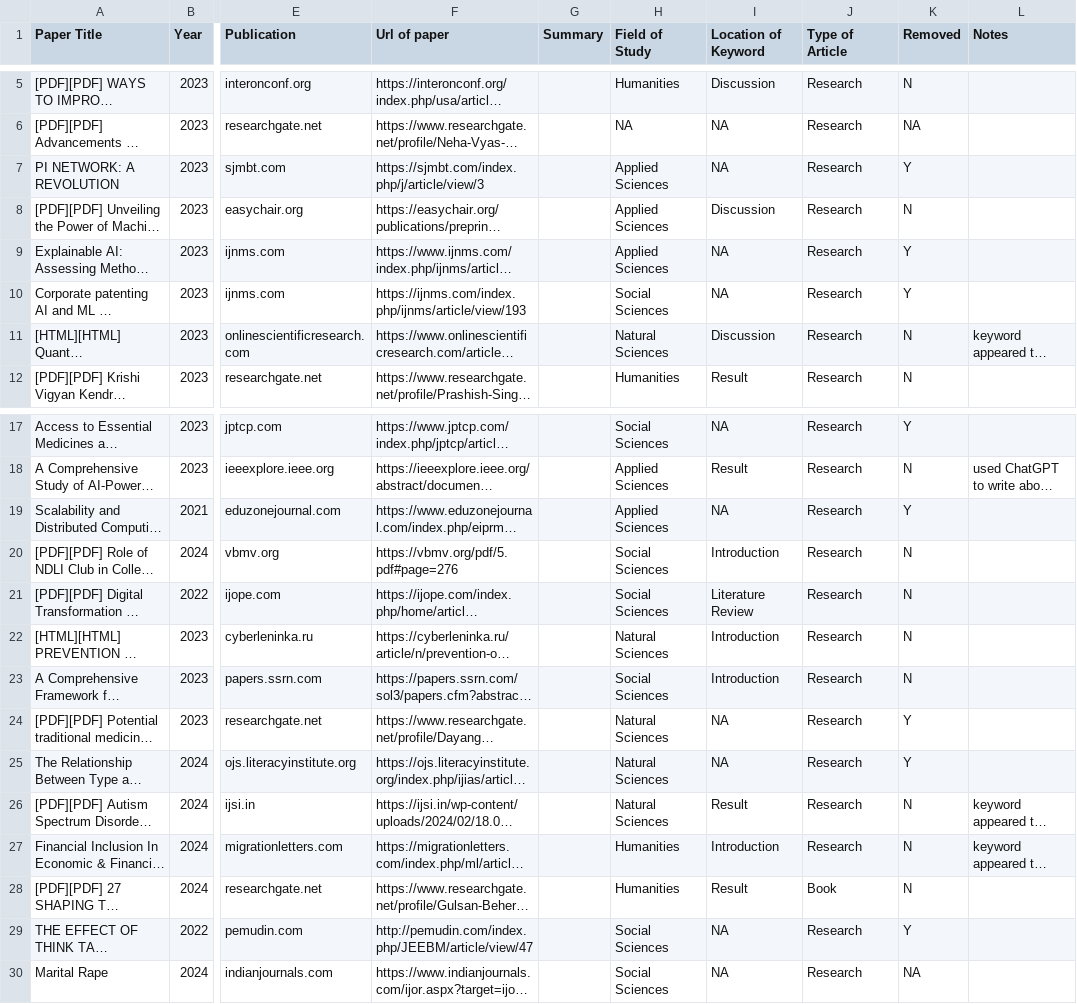
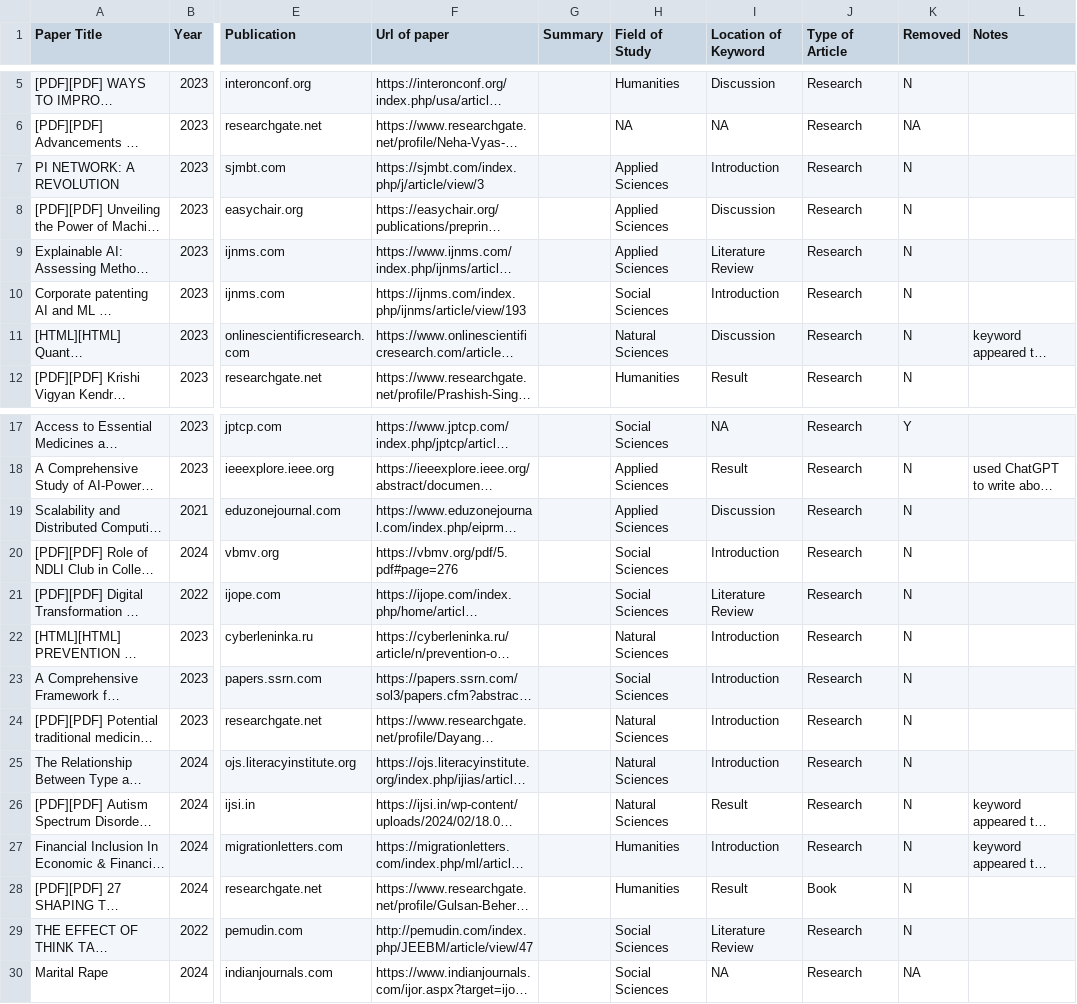
Before and after one commit to SirBlank/INFO-498-I-Final-Project, a CSV file: data/as_of_my_last_knowledge_update_full_missing_summary.csv, drawn as a sheet; only a part is shown, gaps mark what is left out; long unchanged cells end in …; the diff names each change by its address in the sheet, - before the commit and + after, or states it on an @@ line.

Commit message:
fixed labeling

```diff
--- a/data/as_of_my_last_knowledge_update_full_missing_summary.csv
+++ b/data/as_of_my_last_knowledge_update_full_missing_summary.csv
-I7 (Location of Keyword): NA
+I7 (Location of Keyword): Introduction
-K7 (Removed): Y
+K7 (Removed): N
-I9 (Location of Keyword): NA
+I9 (Location of Keyword): Literature Review
-K9:K10 (Removed): Y
+K9:K10 (Removed): N
-I10 (Location of Keyword): NA
+I10 (Location of Keyword): Introduction
-I19 (Location of Keyword): NA
+I19 (Location of Keyword): Discussion
-K19 (Removed): Y
+K19 (Removed): N
-I24:I25 (Location of Keyword): NA
+I24:I25 (Location of Keyword): Introduction
-K24:K25 (Removed): Y
+K24:K25 (Removed): N
-I29 (Location of Keyword): NA
+I29 (Location of Keyword): Literature Review
-K29 (Removed): Y
+K29 (Removed): N
```
